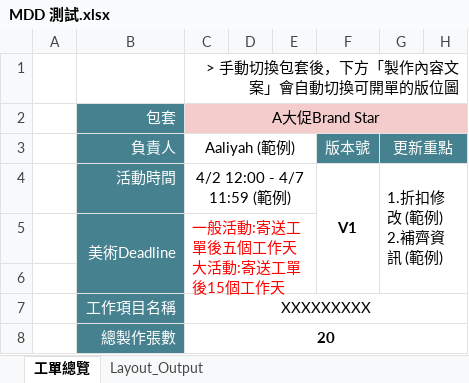
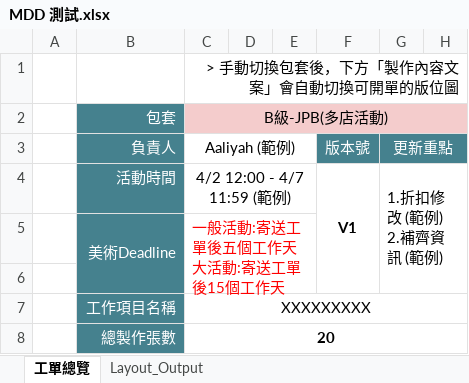
Before and after one commit to jimmywu-commits/BODA, an Excel workbook: 測試工單與圖片/MDD 測試.xlsx, sheet 工單總覽, drawn as a sheet; only a part is shown; values as stored, in another font and other column widths than the file's, no borders; charts and pictures not drawn; the diff names each change by its address in the sheet, - before the commit and + after, or states it on an @@ line.

```diff
--- a/測試工單與圖片/MDD 測試.xlsx (sheet 工單總覽)
+++ b/測試工單與圖片/MDD 測試.xlsx (sheet 工單總覽)
-C2 (> 手動切換包套後，下方「製作內容文案」會自動切換可開單的版位圖): A大促Brand Star
+C2 (> 手動切換包套後，下方「製作內容文案」會自動切換可開單的版位圖): B級-JPB(多店活動)
```
Also changed, not shown: charts or pictures, 8 other files.
